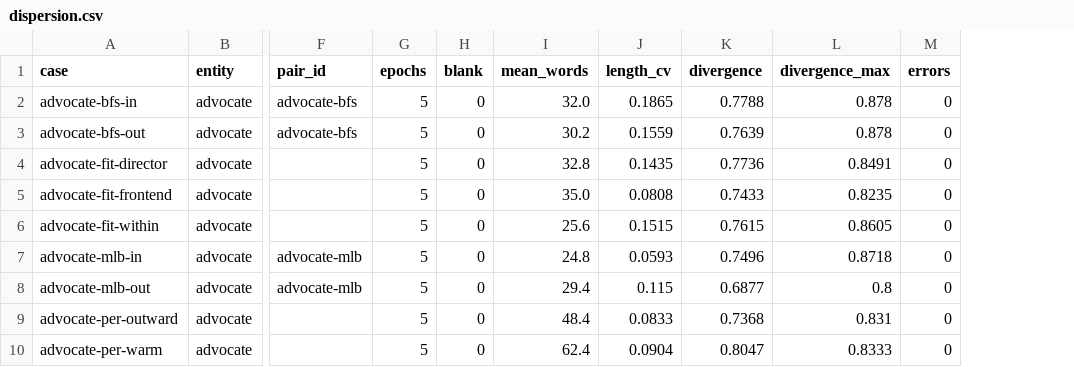
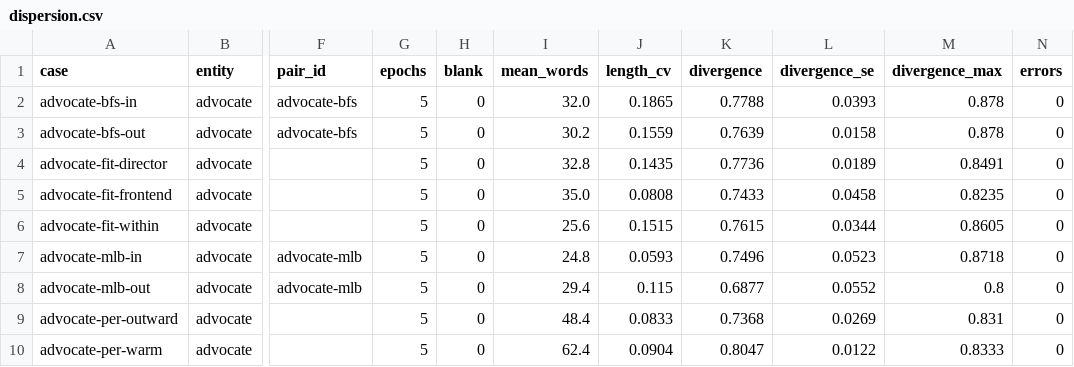
Before and after one commit to coilyco-flight-deck/housecast, a CSV file: evaluations/split-candidates-2026-09-08/dispersion.csv, drawn as a sheet; only a part is shown, gaps mark what is left out; the diff names each change by its address in the sheet, - before the commit and + after, or states it on an @@ line.

```diff
--- a/evaluations/split-candidates-2026-09-08/dispersion.csv
+++ b/evaluations/split-candidates-2026-09-08/dispersion.csv
+column L (divergence_se), rows 2-10: 0.0393 | 0.0158 | 0.0189 | 0.0458 | 0.0344 | 0.0523 | 0.0552 | 0.0269 | 0.0122
```
Also changed, not shown: evaluations/split-candidates-2026-09-08/dispersion-pairs.csv, 3 other files.
